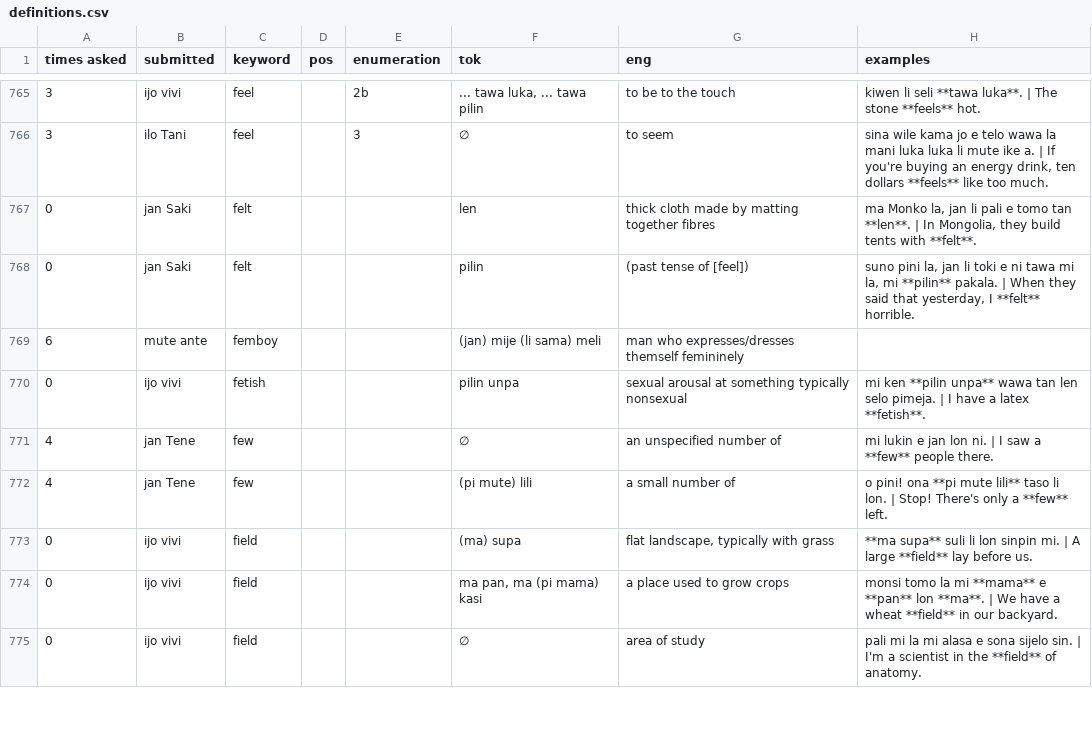
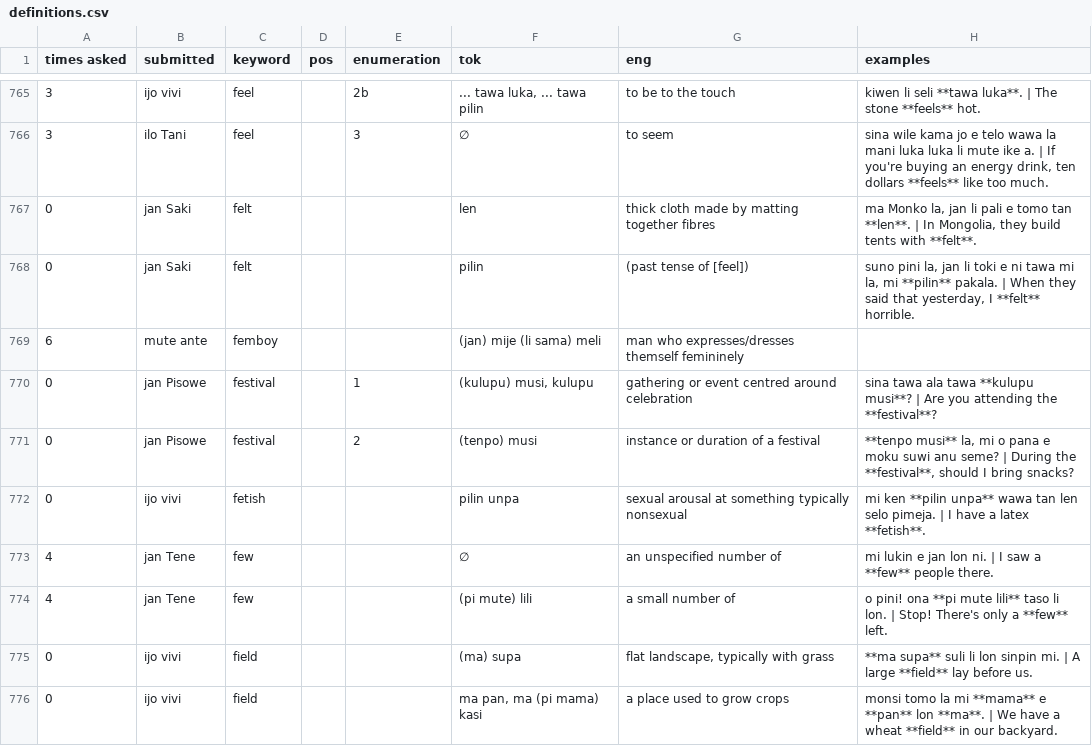
Before and after one commit to pona-la/kemeka.pona.la, a CSV file: data/definitions.csv, drawn as a sheet; only a part is shown, gaps mark what is left out; the shorter side is filled out with more unchanged rows; the diff names each change by its address in the sheet, - before the commit and + after, or states it on an @@ line.

Commit message:
Update data for 2026-09-09

```diff
--- a/data/definitions.csv
+++ b/data/definitions.csv
+row 770: 0 | jan Pisowe | festival |  | 1 | (kulupu) musi, kulupu | gathering or event centred around celebration | sina tawa ala tawa **kulupu musi**? | Are you attending the **festival**?
+row 771: 0 | jan Pisowe | festival |  | 2 | (tenpo) musi | instance or duration of a festival | **tenpo musi** la, mi o pana e moku suwi anu seme? | During the **festival**, should I bring snacks?
```
